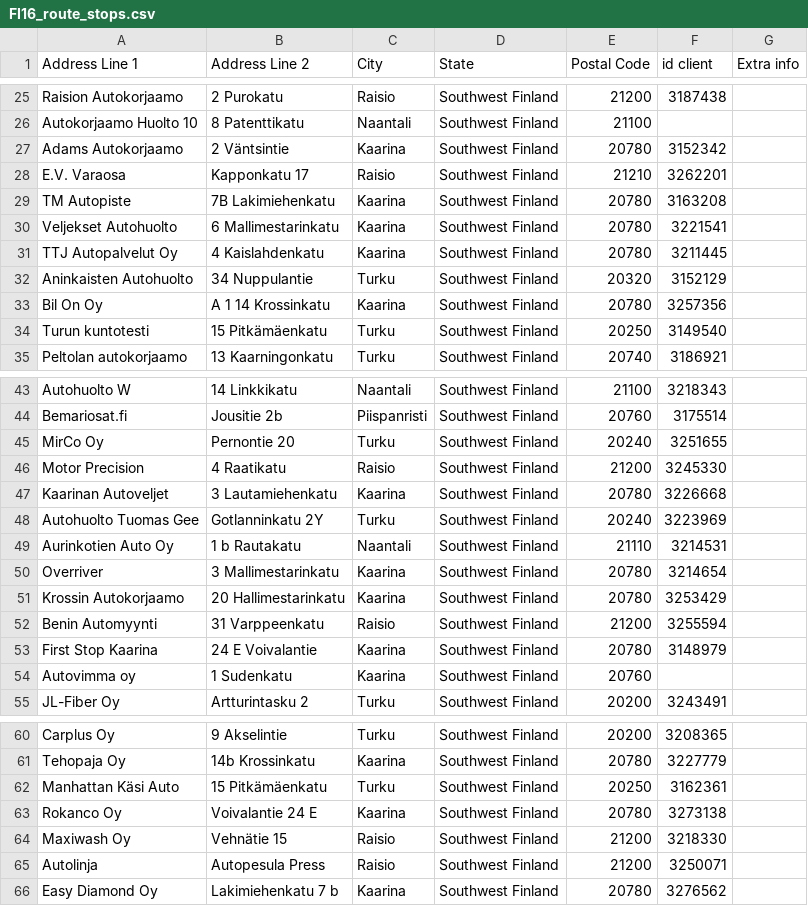
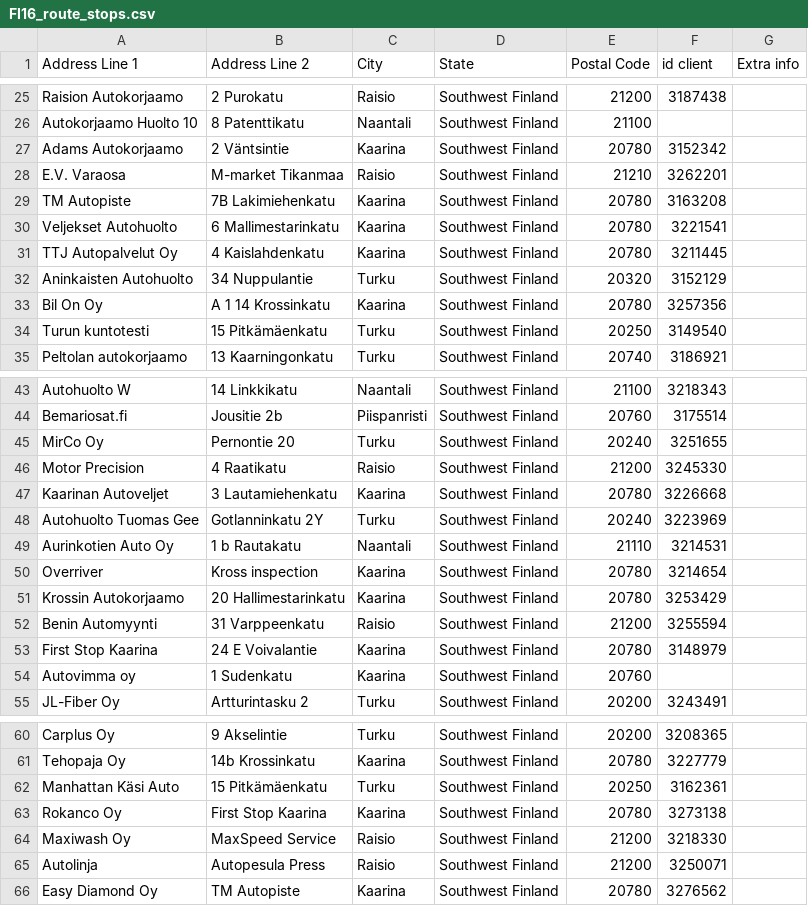
Before and after one commit to srgjj73/srgjj73-route_generator_data, a CSV file: refs/FI16_route_stops.csv, drawn as a sheet; only a part is shown, gaps mark what is left out.

Commit message:
save: FI16_route_stops.csv

```diff
--- a/refs/FI16_route_stops.csv
+++ b/refs/FI16_route_stops.csv
@@ -27,3 +27,3 @@ Autokorjaamo Huolto 10,8 Patenttikatu,Naantali,Southwest Finland,21100,,
 Adams Autokorjaamo,2 Väntsintie,Kaarina,Southwest Finland,20780,3152342,
-E.V. Varaosa,Kapponkatu 17,Raisio,Southwest Finland,21210,3262201,
+E.V. Varaosa,M-market Tikanmaa,Raisio,Southwest Finland,21210,3262201,
 TM Autopiste,7B Lakimiehenkatu,Kaarina,Southwest Finland,20780,3163208,
@@ -49,3 +49,3 @@ Autohuolto Tuomas Gee,Gotlanninkatu 2Y,Turku,Southwest Finland,20240,3223969,
 Aurinkotien Auto Oy,1 b Rautakatu,Naantali,Southwest Finland,21110,3214531,
-Overriver,3 Mallimestarinkatu,Kaarina,Southwest Finland,20780,3214654,
+Overriver,Kross inspection ,Kaarina,Southwest Finland,20780,3214654,
 Krossin Autokorjaamo,20 Hallimestarinkatu,Kaarina,Southwest Finland,20780,3253429,
@@ -62,5 +62,5 @@ Tehopaja Oy,14b Krossinkatu,Kaarina,Southwest Finland,20780,3227779,
 Manhattan Käsi Auto,15 Pitkämäenkatu,Turku,Southwest Finland,20250,3162361,
-Rokanco Oy,Voivalantie 24 E,Kaarina,Southwest Finland,20780,3273138,
-Maxiwash Oy,Vehnätie 15,Raisio,Southwest Finland,21200,3218330,
+Rokanco Oy,First Stop Kaarina,Kaarina,Southwest Finland,20780,3273138,
+Maxiwash Oy,MaxSpeed Service,Raisio,Southwest Finland,21200,3218330,
 Autolinja,Autopesula Press,Raisio,Southwest Finland,21200,3250071,
-Easy Diamond Oy,Lakimiehenkatu 7 b,Kaarina,Southwest Finland,20780,3276562,
+Easy Diamond Oy,TM Autopiste,Kaarina,Southwest Finland,20780,3276562,
```
